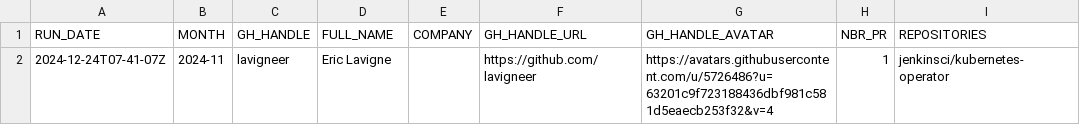
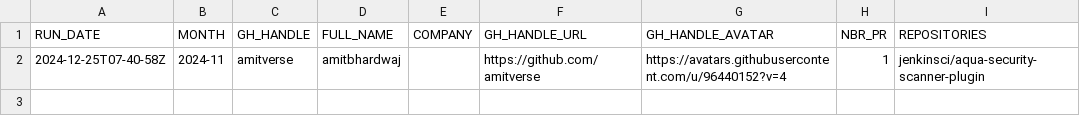
Before and after one commit to jmMeessen/jenkins-contribution-stats, a CSV file: data/honored_contributor.csv, drawn as a sheet.

```diff
--- a/data/honored_contributor.csv
+++ b/data/honored_contributor.csv
@@ -1,2 +1,2 @@
 "RUN_DATE", "MONTH", "GH_HANDLE", "FULL_NAME", "COMPANY", "GH_HANDLE_URL", "GH_HANDLE_AVATAR", "NBR_PR", "REPOSITORIES"
-"2024-12-24T07-41-07Z", "2024-11", "lavigneer", "Eric Lavigne", "", "https://github.com/lavigneer", "https://avatars.githubusercontent.com/u/5726486?u=63201c9f723188436dbf981c581d5eaecb253f32&v=4", "1", "jenkinsci/kubernetes-operator"
+"2024-12-25T07-40-58Z", "2024-11", "amitverse", "amitbhardwaj", "", "https://github.com/amitverse", "https://avatars.githubusercontent.com/u/96440152?v=4", "1", "jenkinsci/aqua-security-scanner-plugin"
```
